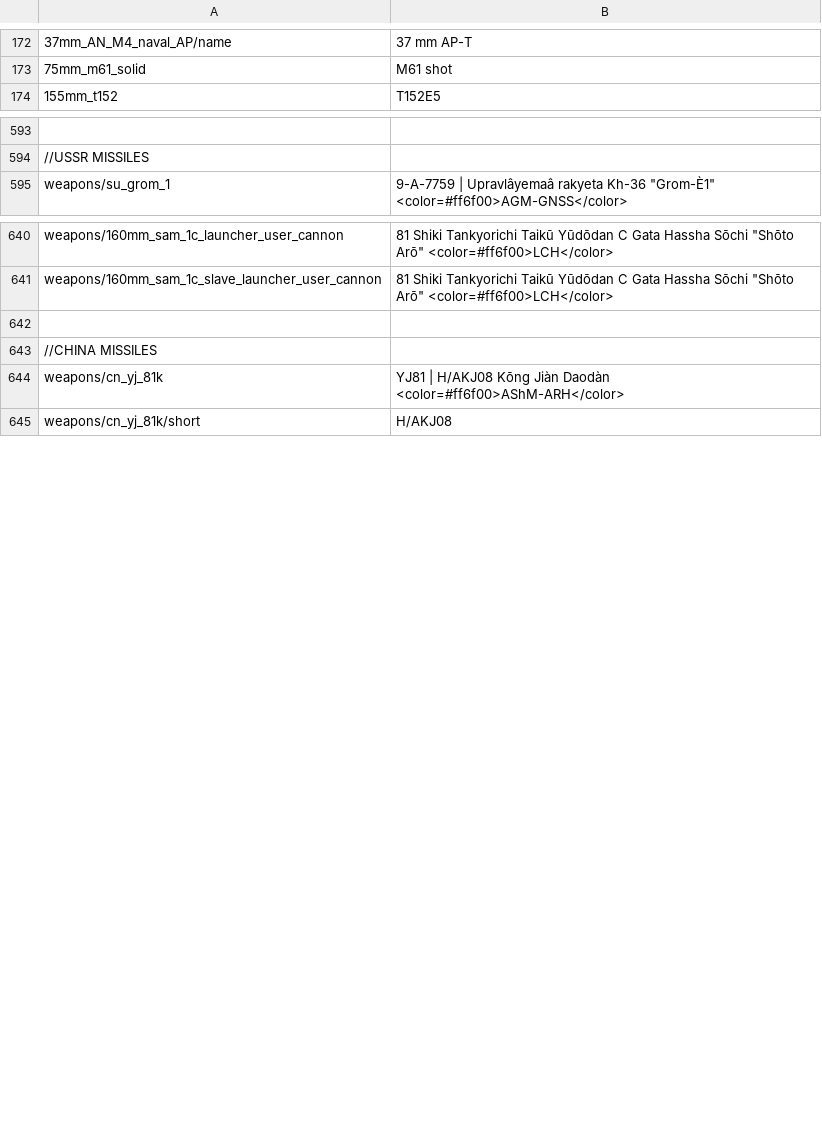
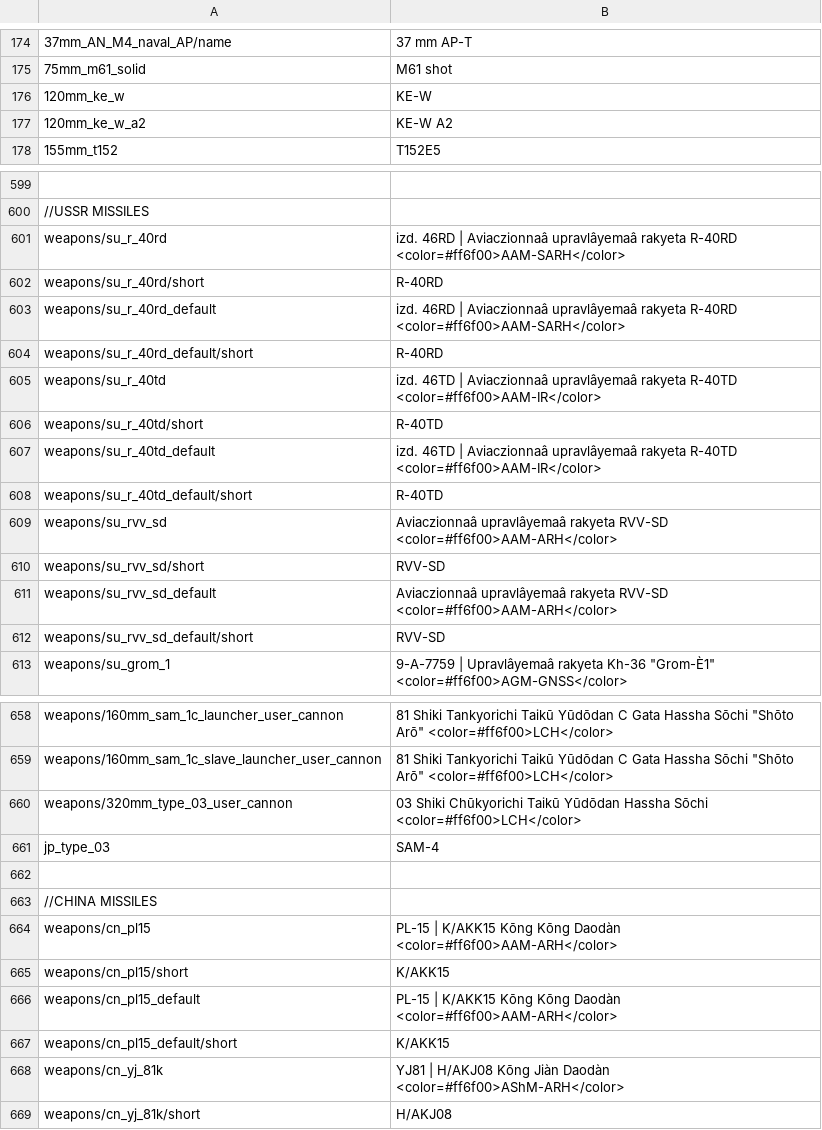
Before and after one commit to Addysaurus/lang_modding, a CSV file: WTHLM/WTHLM_units_weaponry.csv, drawn as a sheet; only a part is shown, gaps mark what is left out; the diff covers the shown part only; the diff names each change by its address in the sheet, - before the commit and + after, or states it on an @@ line.

```diff
--- a/WTHLM/WTHLM_units_weaponry.csv
+++ b/WTHLM/WTHLM_units_weaponry.csv
+row 176: 120mm_ke_w | KE-W
+row 177: 120mm_ke_w_a2 | KE-W A2
+row 601: weapons/su_r_40rd | izd. 46RD | Aviaczionnaâ upravlâyemaâ rakyeta R-40RD <color=#ff6f00>AAM-SARH</color>
+row 602: weapons/su_r_40rd/short | R-40RD
+row 603: weapons/su_r_40rd_default | izd. 46RD | Aviaczionnaâ upravlâyemaâ rakyeta R-40RD <color=#ff6f00>AAM-SARH</color>
+row 604: weapons/su_r_40rd_default/short | R-40RD
+row 605: weapons/su_r_40td | izd. 46TD | Aviaczionnaâ upravlâyemaâ rakyeta R-40TD <color=#ff6f00>AAM-IR</color>
+row 606: weapons/su_r_40td/short | R-40TD
+row 607: weapons/su_r_40td_default | izd. 46TD | Aviaczionnaâ upravlâyemaâ rakyeta R-40TD <color=#ff6f00>AAM-IR</color>
+row 608: weapons/su_r_40td_default/short | R-40TD
+row 609: weapons/su_rvv_sd | Aviaczionnaâ upravlâyemaâ rakyeta RVV-SD <color=#ff6f00>AAM-ARH</color>
+row 610: weapons/su_rvv_sd/short | RVV-SD
+row 611: weapons/su_rvv_sd_default | Aviaczionnaâ upravlâyemaâ rakyeta RVV-SD <color=#ff6f00>AAM-ARH</color>
+row 612: weapons/su_rvv_sd_default/short | RVV-SD
+row 660: weapons/320mm_type_03_user_cannon | 03 Shiki Chūkyorichi Taikū Yūdōdan Hassha Sōchi <color=#ff6f00>LCH</color>
+row 661: jp_type_03 | SAM-4
+row 664: weapons/cn_pl15 | PL-15 | K/AKK15 Kōng Kōng Daodàn <color=#ff6f00>AAM-ARH</color>
+row 665: weapons/cn_pl15/short | K/AKK15
+row 666: weapons/cn_pl15_default | PL-15 | K/AKK15 Kōng Kōng Daodàn <color=#ff6f00>AAM-ARH</color>
+row 667: weapons/cn_pl15_default/short | K/AKK15
```
Also changed, not shown: 6 added rows and 1 removed row elsewhere in this file, packages/Package_Full_Ammo_Names/WTHLM_units_weaponry_full_ammo.csv, packages/Package_Full_Mandarin/WTHLM_units_weaponry_full_mandarin.csv, 6 other files.
